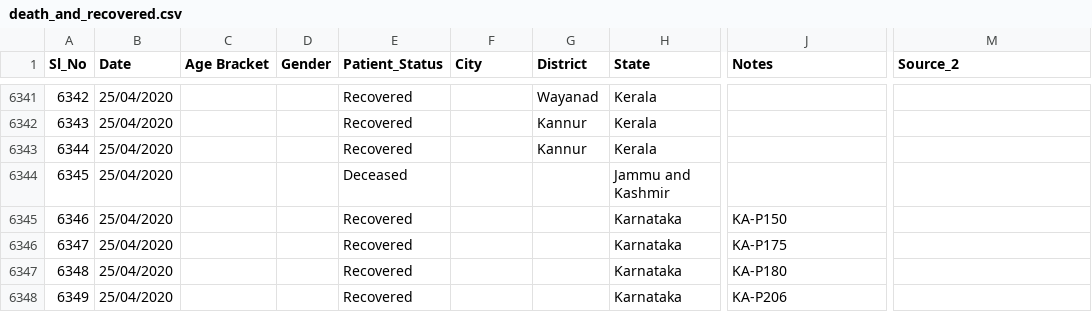
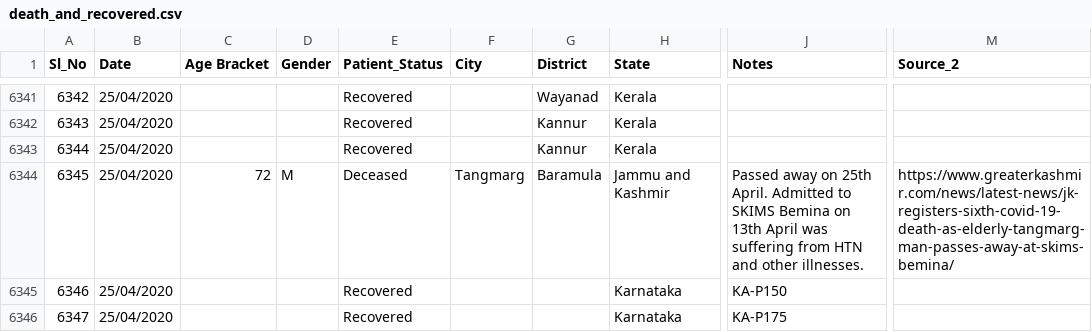
Before and after one commit to wanderingcoderr/api, a CSV file: csv/2020-04-25/death_and_recovered.csv, drawn as a sheet; only a part is shown, gaps mark what is left out; the shorter side is filled out with more unchanged rows; the diff names each change by its address in the sheet, - before the commit and + after, or states it on an @@ line.

Commit message:
data updated on - Sat Apr 25 12:41:39 UTC 2020

```diff
--- a/csv/2020-04-25/death_and_recovered.csv
+++ b/csv/2020-04-25/death_and_recovered.csv
-C6344 (Age Bracket): (empty)
+C6344 (Age Bracket): 72
-D6344 (Gender): (empty)
+D6344 (Gender): M
-F6344 (City): (empty)
+F6344 (City): Tangmarg
-G6344 (District): (empty)
+G6344 (District): Baramula
-J6344 (Notes): (empty)
+J6344 (Notes): Passed away on 25th April. Admitted to SKIMS Bemina on 13th April was suffering from HTN and other illnesses.
-M6344 (Source_2): (empty)
+M6344 (Source_2): https://www.greaterkashmir.com/news/latest-news/jk-registers-sixth-covid-19-death-as-elderly-tangmarg-man-passes-away-at-skims-bemina/
```
Also changed, not shown: csv/2020-04-25/death_and_recovered2.csv, csv/2020-04-25/statewise_tested_numbers_data.csv, 23 other files.
